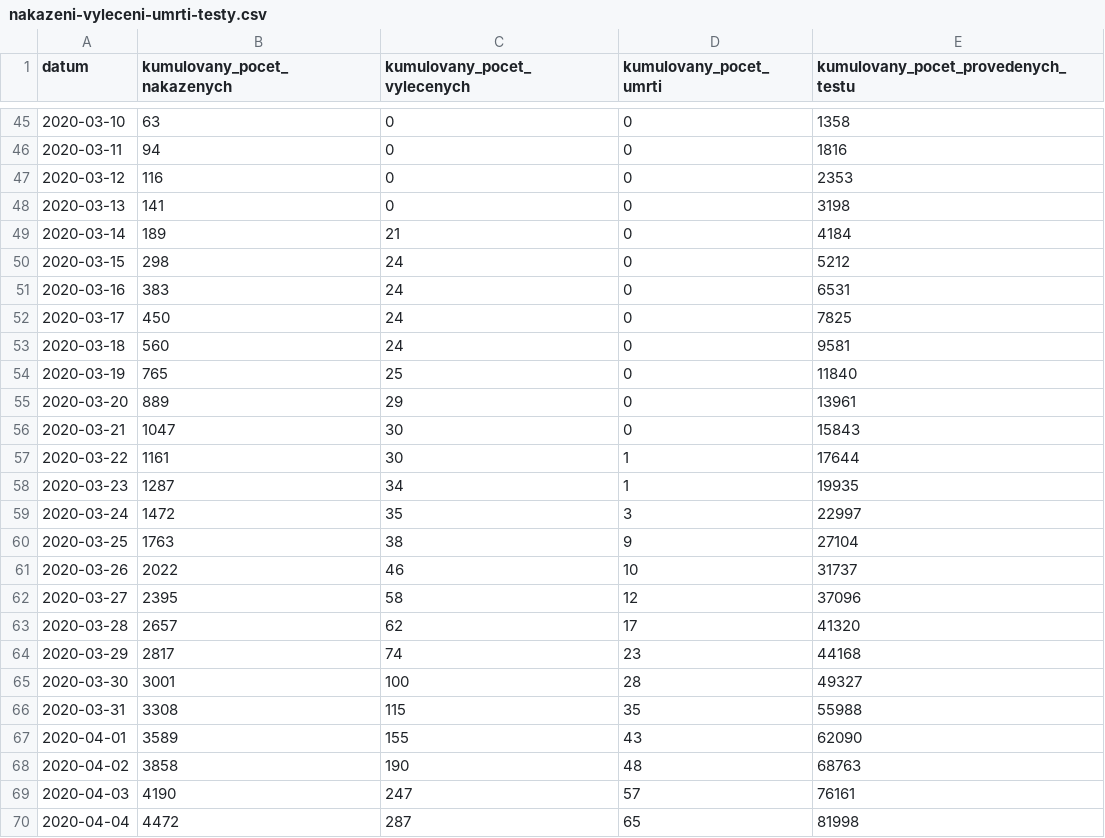
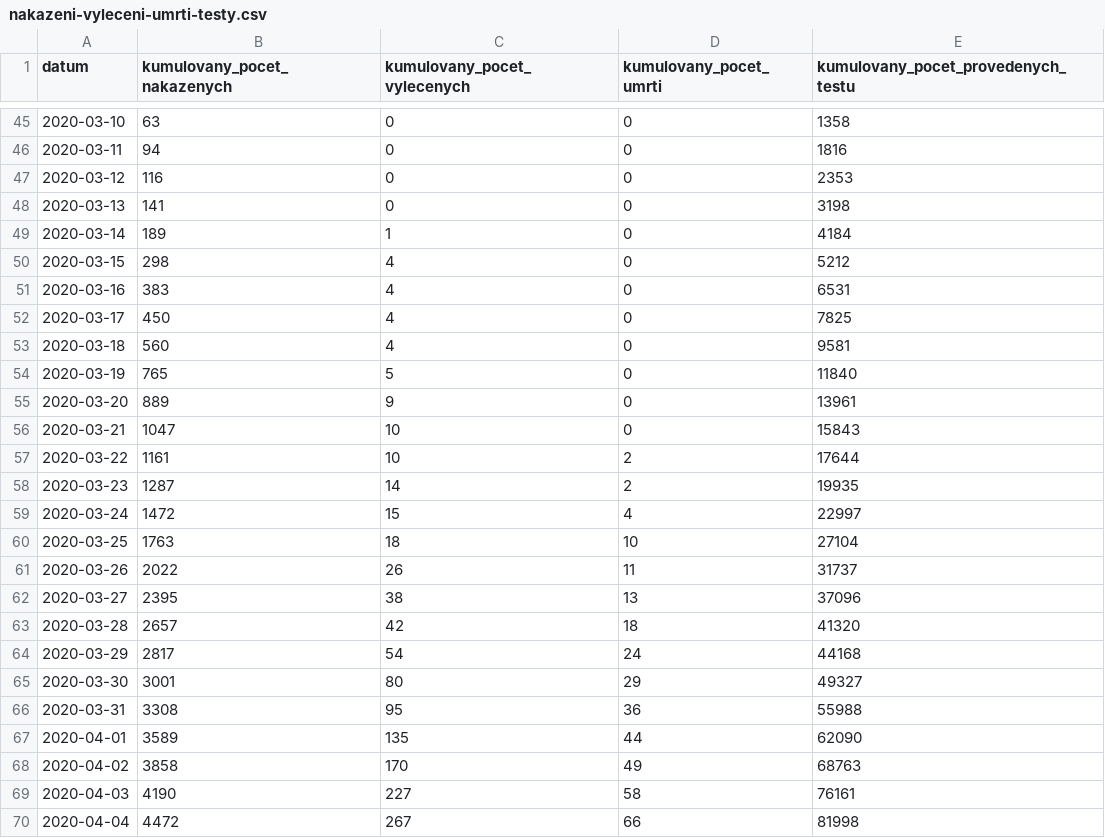
Before and after one commit to maxkotz17/covid19-eu-data, a CSV file: cache/daily/cz/api/api/v1/covid-19/nakazeni-vyleceni-umrti-testy.csv, drawn as a sheet; only a part is shown, gaps mark what is left out; the diff covers the shown part only.

```diff
--- a/cache/daily/cz/api/api/v1/covid-19/nakazeni-vyleceni-umrti-testy.csv
+++ b/cache/daily/cz/api/api/v1/covid-19/nakazeni-vyleceni-umrti-testy.csv
@@ -48,23 +48,23 @@
 2020-03-13,141,0,0,3198
-2020-03-14,189,21,0,4184
-2020-03-15,298,24,0,5212
-2020-03-16,383,24,0,6531
-2020-03-17,450,24,0,7825
-2020-03-18,560,24,0,9581
-2020-03-19,765,25,0,11840
-2020-03-20,889,29,0,13961
-2020-03-21,1047,30,0,15843
-2020-03-22,1161,30,1,17644
-2020-03-23,1287,34,1,19935
-2020-03-24,1472,35,3,22997
-2020-03-25,1763,38,9,27104
-2020-03-26,2022,46,10,31737
-2020-03-27,2395,58,12,37096
-2020-03-28,2657,62,17,41320
-2020-03-29,2817,74,23,44168
-2020-03-30,3001,100,28,49327
-2020-03-31,3308,115,35,55988
-2020-04-01,3589,155,43,62090
-2020-04-02,3858,190,48,68763
-2020-04-03,4190,247,57,76161
-2020-04-04,4472,287,65,81998
+2020-03-14,189,1,0,4184
+2020-03-15,298,4,0,5212
+2020-03-16,383,4,0,6531
+2020-03-17,450,4,0,7825
+2020-03-18,560,4,0,9581
+2020-03-19,765,5,0,11840
+2020-03-20,889,9,0,13961
+2020-03-21,1047,10,0,15843
+2020-03-22,1161,10,2,17644
+2020-03-23,1287,14,2,19935
+2020-03-24,1472,15,4,22997
+2020-03-25,1763,18,10,27104
+2020-03-26,2022,26,11,31737
+2020-03-27,2395,38,13,37096
+2020-03-28,2657,42,18,41320
+2020-03-29,2817,54,24,44168
+2020-03-30,3001,80,29,49327
+2020-03-31,3308,95,36,55988
+2020-04-01,3589,135,44,62090
+2020-04-02,3858,170,49,68763
+2020-04-03,4190,227,58,76161
+2020-04-04,4472,267,66,81998
```
Also changed, not shown: 161 edited cells elsewhere in this file, cache/daily/cz/api/api/v1/covid-19/osoby.csv, 7 other files.
